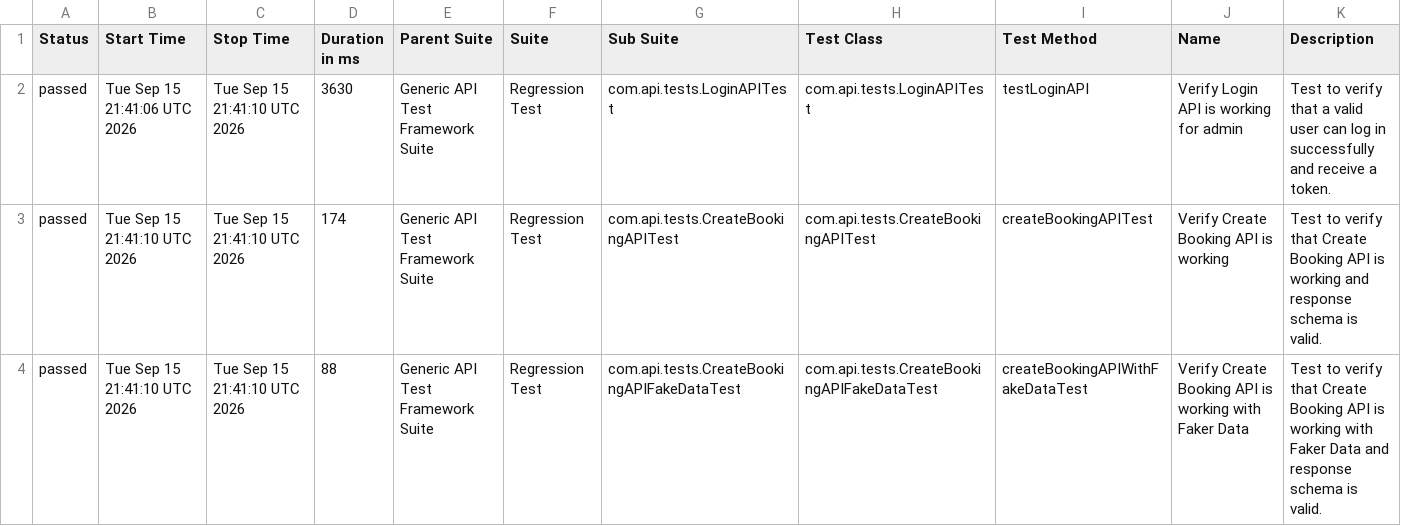
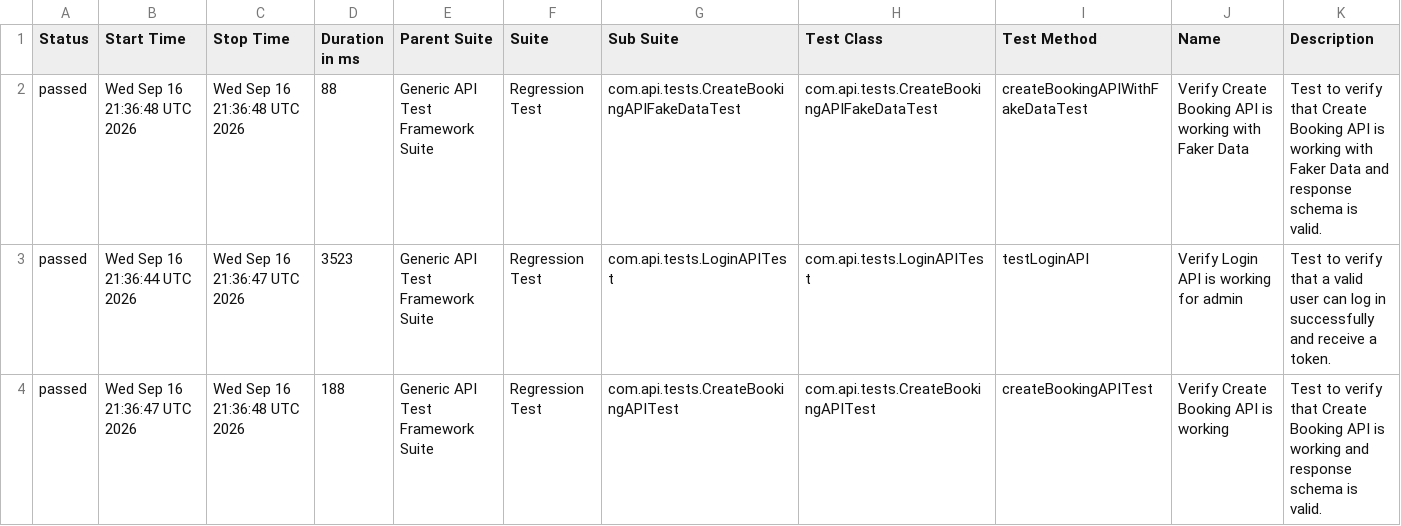
Before and after one commit to bishnu-das1191/generic-api-test-framework, a CSV file: data/suites.csv, drawn as a sheet.

```diff
--- a/data/suites.csv
+++ b/data/suites.csv
@@ -1,4 +1,4 @@
 "Status","Start Time","Stop Time","Duration in ms","Parent Suite","Suite","Sub Suite","Test Class","Test Method","Name","Description"
-"passed","Tue Sep 15 21:41:06 UTC 2026","Tue Sep 15 21:41:10 UTC 2026","3630","Generic API Test Framework Suite","Regression Test","com.api.tests.LoginAPITest","com.api.tests.LoginAPITest","testLoginAPI","Verify Login API is working for admin","Test to verify that a valid user can log in successfully and receive a token."
-"passed","Tue Sep 15 21:41:10 UTC 2026","Tue Sep 15 21:41:10 UTC 2026","174","Generic API Test Framework Suite","Regression Test","com.api.tests.CreateBookingAPITest","com.api.tests.CreateBookingAPITest","createBookingAPITest","Verify Create Booking API is working","Test to verify that Create Booking API is working and response schema is valid."
-"passed","Tue Sep 15 21:41:10 UTC 2026","Tue Sep 15 21:41:10 UTC 2026","88","Generic API Test Framework Suite","Regression Test","com.api.tests.CreateBookingAPIFakeDataTest","com.api.tests.CreateBookingAPIFakeDataTest","createBookingAPIWithFakeDataTest","Verify Create Booking API is working with Faker Data","Test to verify that Create Booking API is working with Faker Data and response schema is valid."
+"passed","Wed Sep 16 21:36:48 UTC 2026","Wed Sep 16 21:36:48 UTC 2026","88","Generic API Test Framework Suite","Regression Test","com.api.tests.CreateBookingAPIFakeDataTest","com.api.tests.CreateBookingAPIFakeDataTest","createBookingAPIWithFakeDataTest","Verify Create Booking API is working with Faker Data","Test to verify that Create Booking API is working with Faker Data and response schema is valid."
+"passed","Wed Sep 16 21:36:44 UTC 2026","Wed Sep 16 21:36:47 UTC 2026","3523","Generic API Test Framework Suite","Regression Test","com.api.tests.LoginAPITest","com.api.tests.LoginAPITest","testLoginAPI","Verify Login API is working for admin","Test to verify that a valid user can log in successfully and receive a token."
+"passed","Wed Sep 16 21:36:47 UTC 2026","Wed Sep 16 21:36:48 UTC 2026","188","Generic API Test Framework Suite","Regression Test","com.api.tests.CreateBookingAPITest","com.api.tests.CreateBookingAPITest","createBookingAPITest","Verify Create Booking API is working","Test to verify that Create Booking API is working and response schema is valid."
```
Also changed, not shown: 30 other files.
